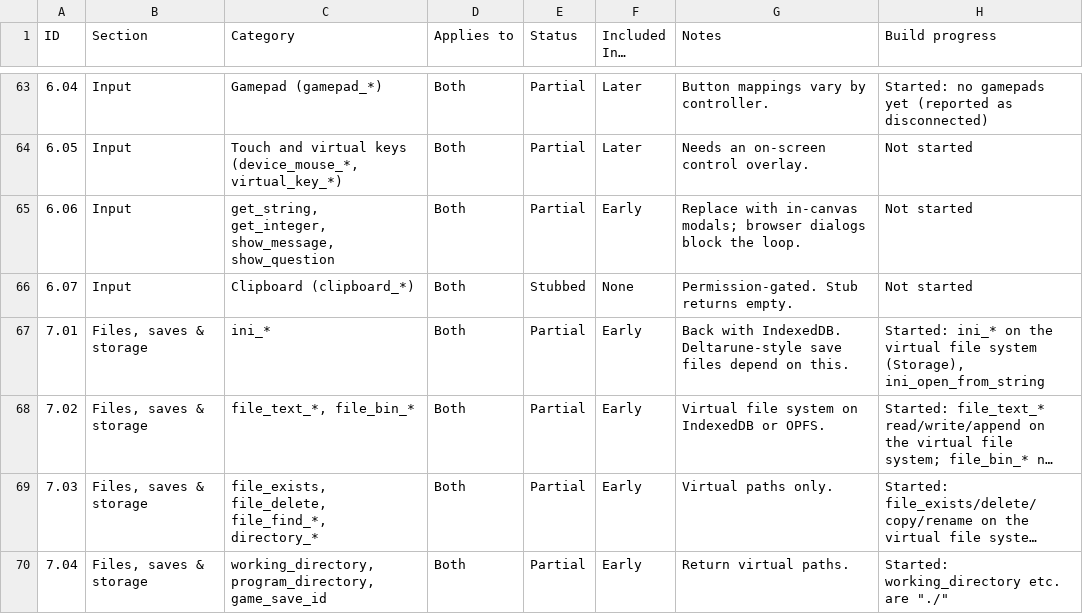
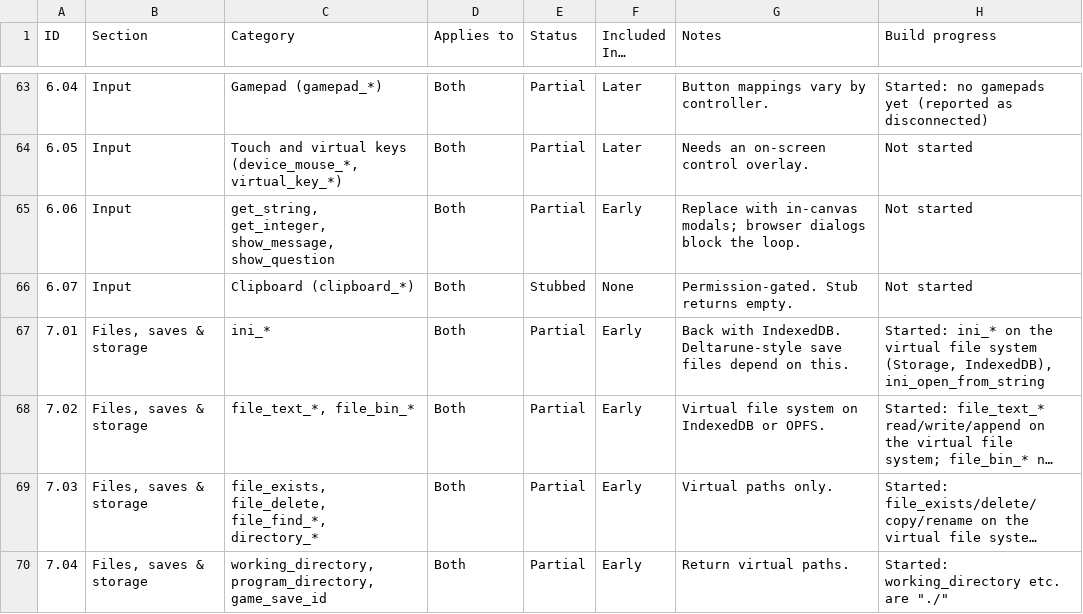
Before and after one commit to resampled/kressel, a CSV file: docs/compat_matrix.csv, drawn as a sheet; only a part is shown, gaps mark what is left out; long unchanged cells end in …; the diff names each change by its address in the sheet, - before the commit and + after, or states it on an @@ line.

Commit message:
switch virtual filesystem from localstorage to indexeddb

```diff
--- a/docs/compat_matrix.csv
+++ b/docs/compat_matrix.csv
-H67 (Build progress): …file system (Storage), ini_open_from_string
+H67 (Build progress): …file system (Storage, IndexedDB), ini_open_from_string
```
Also changed, not shown: 9 other files.
